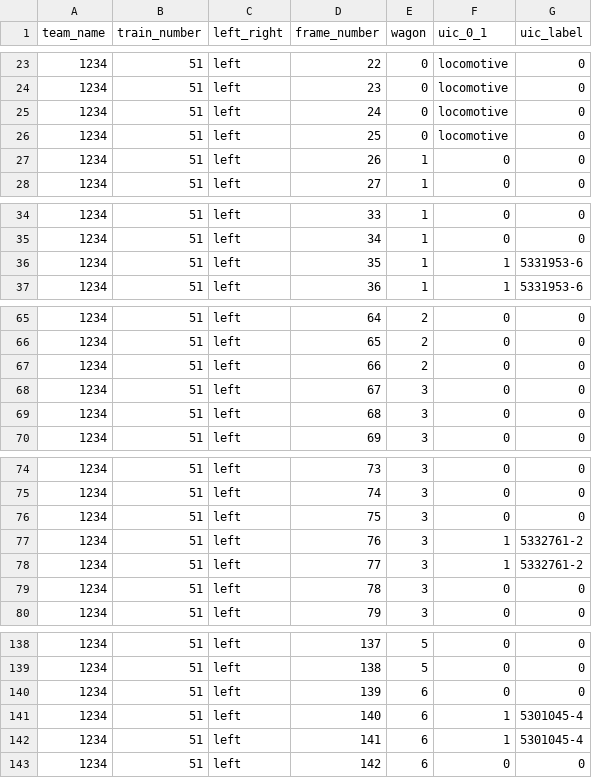
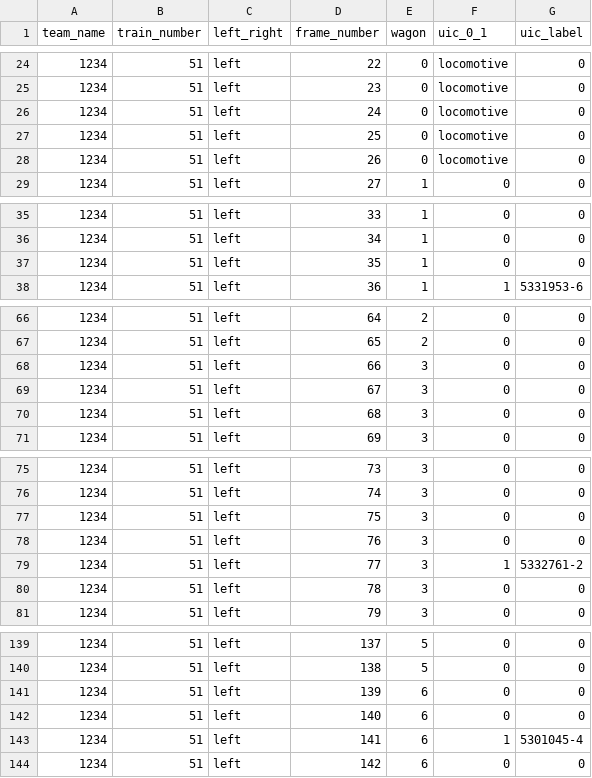
Before and after one commit to dbadura/OrkiZMajorki, a CSV file: submission_sample.csv, drawn as a sheet; only a part is shown, gaps mark what is left out; the diff covers the shown part only.

```diff
--- a/submission_sample.csv
+++ b/submission_sample.csv
@@ -26,3 +27,3 @@ team_name,train_number,left_right,frame_number,wagon,uic_0_1,uic_label
 1234,51,left,25,0,locomotive,0
-1234,51,left,26,1,0,0
+1234,51,left,26,0,locomotive,0
 1234,51,left,27,1,0,0
@@ -35,3 +36,3 @@ team_name,train_number,left_right,frame_number,wagon,uic_0_1,uic_label
 1234,51,left,34,1,0,0
-1234,51,left,35,1,1,5331953-6
+1234,51,left,35,1,0,0
 1234,51,left,36,1,1,5331953-6
@@ -66,3 +67,3 @@ team_name,train_number,left_right,frame_number,wagon,uic_0_1,uic_label
 1234,51,left,65,2,0,0
-1234,51,left,66,2,0,0
+1234,51,left,66,3,0,0
 1234,51,left,67,3,0,0
@@ -76,3 +77,3 @@ team_name,train_number,left_right,frame_number,wagon,uic_0_1,uic_label
 1234,51,left,75,3,0,0
-1234,51,left,76,3,1,5332761-2
+1234,51,left,76,3,0,0
 1234,51,left,77,3,1,5332761-2
@@ -140,3 +141,3 @@ team_name,train_number,left_right,frame_number,wagon,uic_0_1,uic_label
 1234,51,left,139,6,0,0
-1234,51,left,140,6,1,5301045-4
+1234,51,left,140,6,0,0
 1234,51,left,141,6,1,5301045-4
```
Also changed, not shown: 1 added row and 45 edited cells elsewhere in this file, 3 other files.
